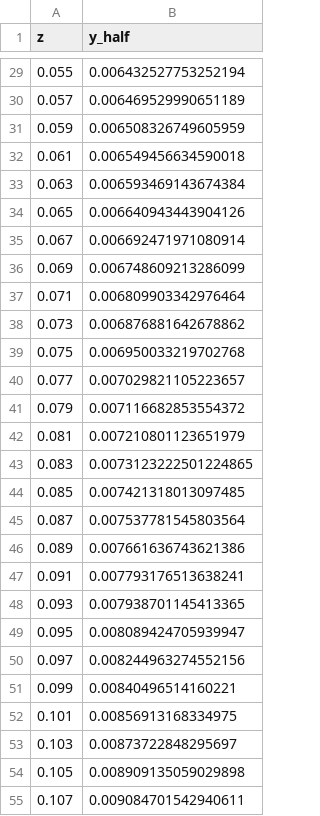
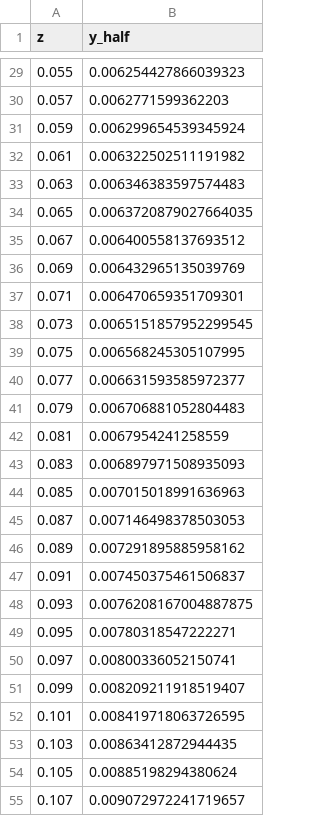
Before and after one commit to idaholab/open_pronghorn, a CSV file: validation/free_flow/isothermal/single-stream-jet/RTL10000/gold/combined_halfwidths.csv, drawn as a sheet; only a part is shown, gaps mark what is left out; the diff covers the shown part only.

```diff
--- a/validation/free_flow/isothermal/single-stream-jet/RTL10000/gold/combined_halfwidths.csv
+++ b/validation/free_flow/isothermal/single-stream-jet/RTL10000/gold/combined_halfwidths.csv
@@ -29,27 +29,27 @@ z,y_half
-0.055,0.006432527753252194
-0.057,0.006469529990651189
-0.059,0.006508326749605959
-0.061,0.006549456634590018
-0.063,0.006593469143674384
-0.065,0.006640943443904126
-0.067,0.006692471971080914
-0.069,0.006748609213286099
-0.071,0.006809903342976464
-0.073,0.006876881642678862
-0.075,0.006950033219702768
-0.077,0.007029821105223657
-0.079,0.007116682853554372
-0.081,0.007210801123651979
-0.083,0.0073123222501224865
-0.085,0.007421318013097485
-0.087,0.007537781545803564
-0.089,0.007661636743621386
-0.091,0.007793176513638241
-0.093,0.007938701145413365
-0.095,0.008089424705939947
-0.097,0.008244963274552156
-0.099,0.00840496514160221
-0.101,0.00856913168334975
-0.103,0.00873722848295697
-0.105,0.008909135059029898
-0.107,0.009084701542940611
+0.055,0.006254427866039323
+0.057,0.0062771599362203
+0.059,0.006299654539345924
+0.061,0.006322502511191982
+0.063,0.006346383597574483
+0.065,0.0063720879027664035
+0.067,0.006400558137693512
+0.069,0.006432965135039769
+0.071,0.006470659351709301
+0.073,0.0065151857952299545
+0.075,0.006568245305107995
+0.077,0.006631593585972377
+0.079,0.006706881052804483
+0.081,0.0067954241258559
+0.083,0.006897971508935093
+0.085,0.007015018991636963
+0.087,0.007146498378503053
+0.089,0.007291895885958162
+0.091,0.007450375461506837
+0.093,0.0076208167004887875
+0.095,0.00780318547222271
+0.097,0.00800336052150741
+0.099,0.008209211918519407
+0.101,0.008419718063726595
+0.103,0.00863412872944435
+0.105,0.00885198294380624
+0.107,0.009072972241719657
```
Also changed, not shown: 123 edited cells elsewhere in this file, validation/free_flow/isothermal/single-stream-jet/RTL10000/gold/jet_RTL10000_out_centerline_0002.csv, 2 other files.
